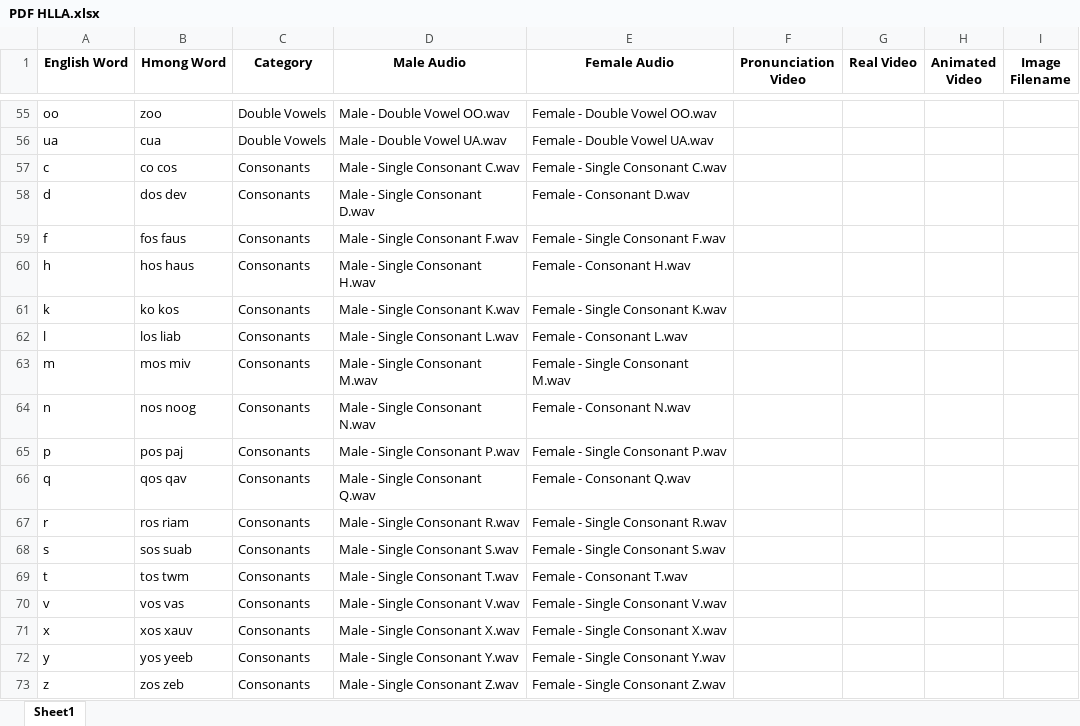
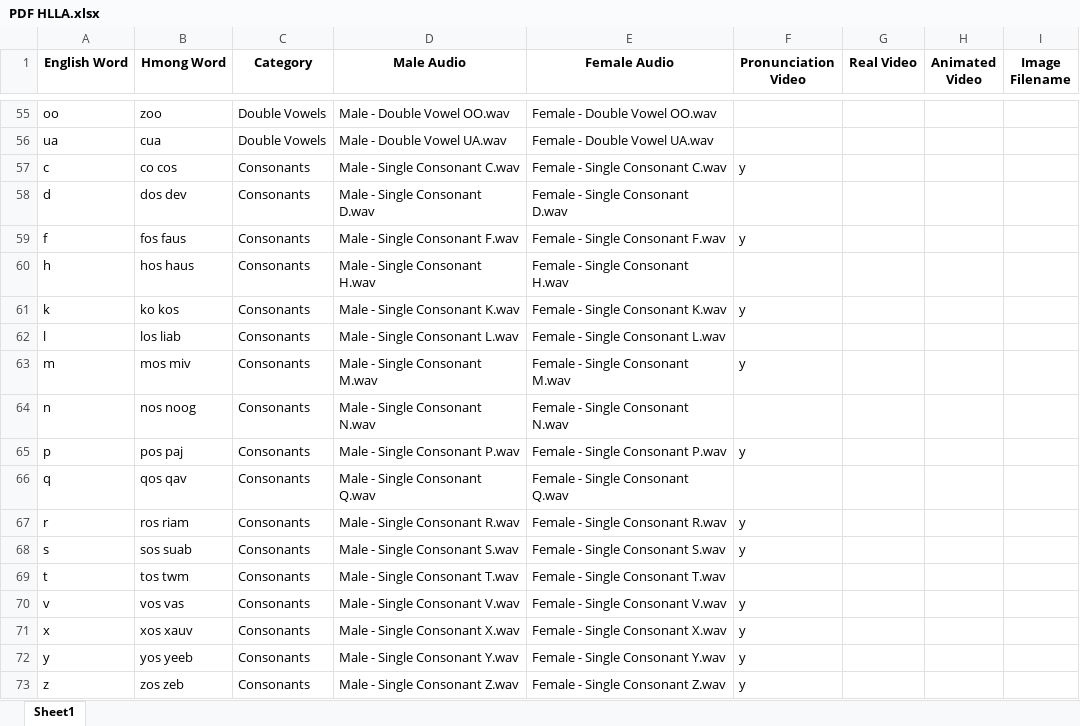
Before and after one commit to xvang3/HLLA, an Excel workbook: hmoob_lus/PDF HLLA.xlsx, sheet Sheet1, drawn as a sheet; only a part is shown, gaps mark what is left out; values as stored, in another font and other column widths than the file's, no borders; the diff names each change by its address in the sheet, - before the commit and + after, or states it on an @@ line.

```diff
--- a/hmoob_lus/PDF HLLA.xlsx (sheet Sheet1)
+++ b/hmoob_lus/PDF HLLA.xlsx (sheet Sheet1)
-F57 (Pronunciation Video): (empty)
+F57 (Pronunciation Video): y
-E58 (Female Audio): Female - Consonant D.wav
+E58 (Female Audio): Female - Single Consonant D.wav
-F59 (Pronunciation Video): (empty)
+F59 (Pronunciation Video): y
-E60 (Female Audio): Female - Consonant H.wav
+E60 (Female Audio): Female - Single Consonant H.wav
-F61 (Pronunciation Video): (empty)
+F61 (Pronunciation Video): y
-E62 (Female Audio): Female - Consonant L.wav
+E62 (Female Audio): Female - Single Consonant L.wav
-F63 (Pronunciation Video): (empty)
+F63 (Pronunciation Video): y
-E64 (Female Audio): Female - Consonant N.wav
+E64 (Female Audio): Female - Single Consonant N.wav
-F65 (Pronunciation Video): (empty)
+F65 (Pronunciation Video): y
-E66 (Female Audio): Female - Consonant Q.wav
+E66 (Female Audio): Female - Single Consonant Q.wav
-F67:F68 (Pronunciation Video): (empty)
+F67:F68 (Pronunciation Video): y
-E69 (Female Audio): Female - Consonant T.wav
+E69 (Female Audio): Female - Single Consonant T.wav
-F70:F73 (Pronunciation Video): (empty)
+F70:F73 (Pronunciation Video): y
```
Also changed, not shown: 2 other files.
